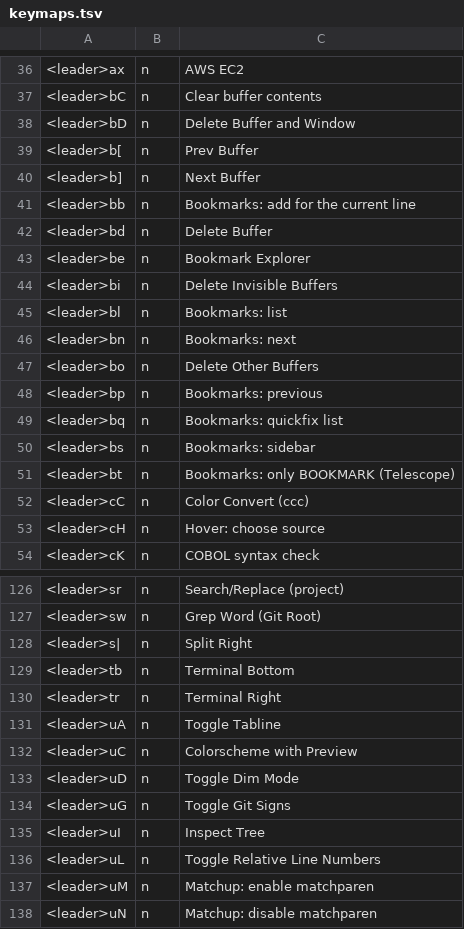
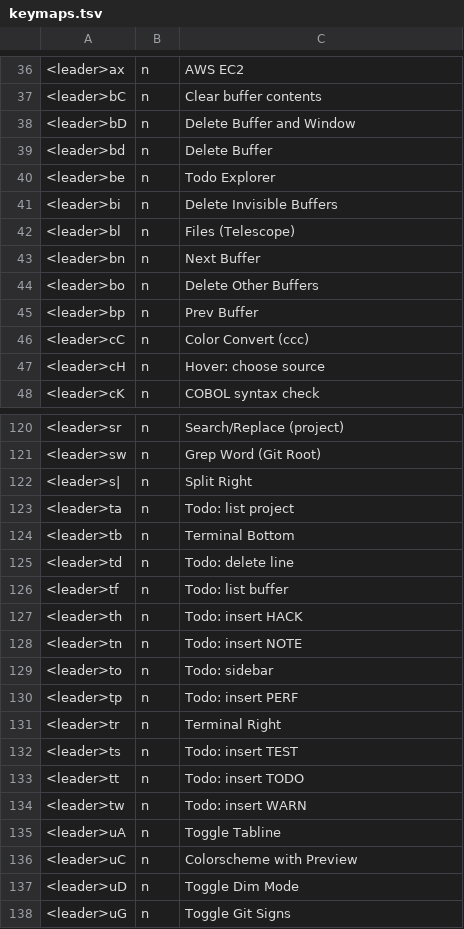
Before and after one commit to iamcheyan/nvim, a TSV file: site/keymaps.tsv, drawn as a sheet; only a part is shown, gaps mark what is left out; the shorter side is filled out with more unchanged rows; the diff covers the shown part only.

Commit message:
refactor(todo): replace BOOKMARK with official keywords and a Todo sidebar

```diff
--- a/site/keymaps.tsv
+++ b/site/keymaps.tsv
@@ -38,15 +38,9 @@
 <leader>bD	n	Delete Buffer and Window
-<leader>b[	n	Prev Buffer
-<leader>b]	n	Next Buffer
-<leader>bb	n	Bookmarks: add for the current line
 <leader>bd	n	Delete Buffer
-<leader>be	n	Bookmark Explorer
+<leader>be	n	Todo Explorer
 <leader>bi	n	Delete Invisible Buffers
-<leader>bl	n	Bookmarks: list
-<leader>bn	n	Bookmarks: next
+<leader>bl	n	Files (Telescope)
+<leader>bn	n	Next Buffer
 <leader>bo	n	Delete Other Buffers
-<leader>bp	n	Bookmarks: previous
-<leader>bq	n	Bookmarks: quickfix list
-<leader>bs	n	Bookmarks: sidebar
-<leader>bt	n	Bookmarks: only BOOKMARK (Telescope)
+<leader>bp	n	Prev Buffer
 <leader>cC	n	Color Convert (ccc)
@@ -128,4 +122,14 @@
 <leader>s|	n	Split Right
+<leader>ta	n	Todo: list project
 <leader>tb	n	Terminal Bottom
+<leader>td	n	Todo: delete line
+<leader>tf	n	Todo: list buffer
+<leader>th	n	Todo: insert HACK
+<leader>tn	n	Todo: insert NOTE
+<leader>to	n	Todo: sidebar
+<leader>tp	n	Todo: insert PERF
 <leader>tr	n	Terminal Right
+<leader>ts	n	Todo: insert TEST
+<leader>tt	n	Todo: insert TODO
+<leader>tw	n	Todo: insert WARN
 <leader>uA	n	Toggle Tabline
```
Also changed, not shown: 1 removed row and 2 edited cells elsewhere in this file, 20 other files.
